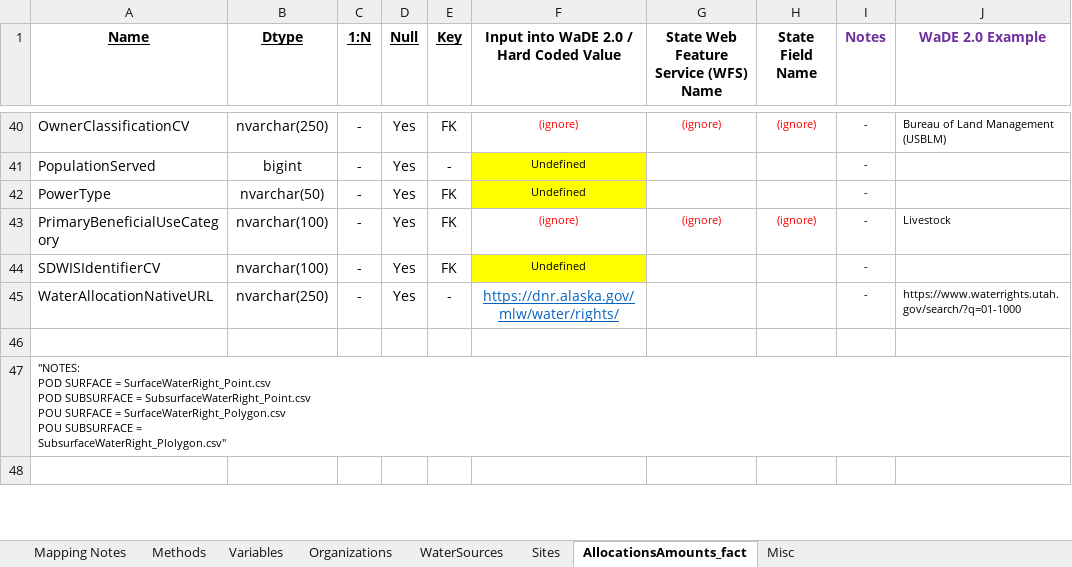
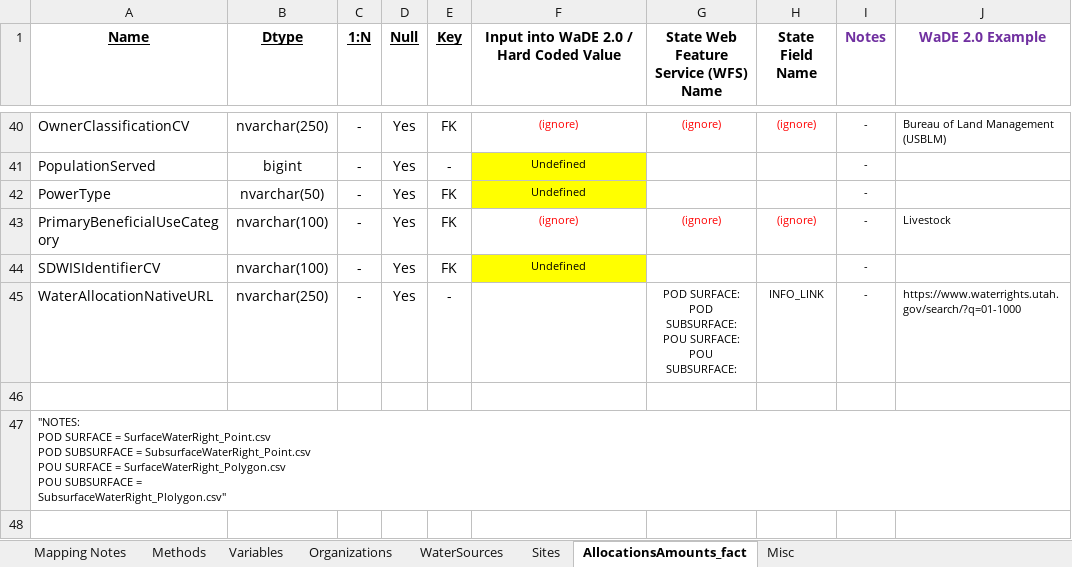
Before and after one commit to WSWCWaterDataExchange/MappingStatesDataToWaDE2.0, an Excel workbook: Alaska/WaterAllocation/AKwr_Allocation Schema Mapping to WaDE.xlsx, sheet AllocationsAmounts_fact, drawn as a sheet; only a part is shown, gaps mark what is left out; values as stored, in another font and other column widths than the file's, no borders; ↵ is a line break in a cell; the diff names each change by its address in the sheet, - before the commit and + after, or states it on an @@ line.

Commit message:
AKwr udpate
- changed AllocationOnwer names akin to BOR to just be Private OwnerClassificationCV.
- included figures folders.
- updated ReadMe with figures

```diff
--- a/Alaska/WaterAllocation/AKwr_Allocation Schema Mapping to WaDE.xlsx (sheet AllocationsAmounts_fact)
+++ b/Alaska/WaterAllocation/AKwr_Allocation Schema Mapping to WaDE.xlsx (sheet AllocationsAmounts_fact)
-F45: https://dnr.alaska.gov/mlw/water/rights/
+F45: (empty)
-G45: (empty)
+G45: POD SURFACE: ↵ POD SUBSURFACE: ↵ POU SURFACE: ↵ POU SUBSURFACE:
-H45 (State Field Name): (empty)
+H45 (State Field Name): INFO_LINK
```
Also changed, not shown: sheet Organizations, sheet Methods, 16 other files.
